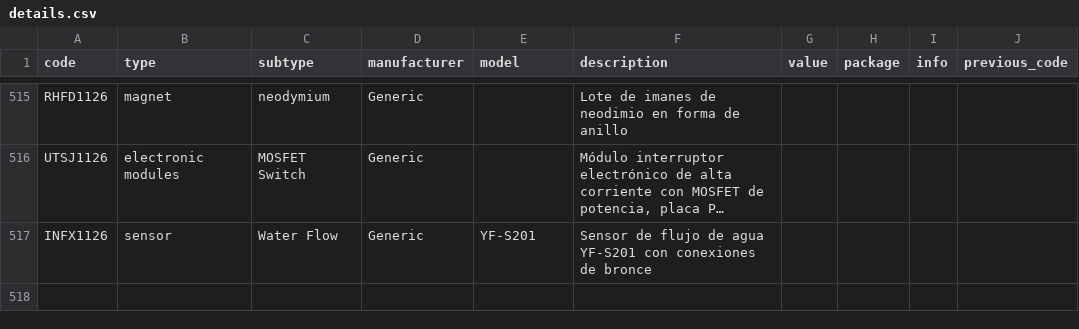
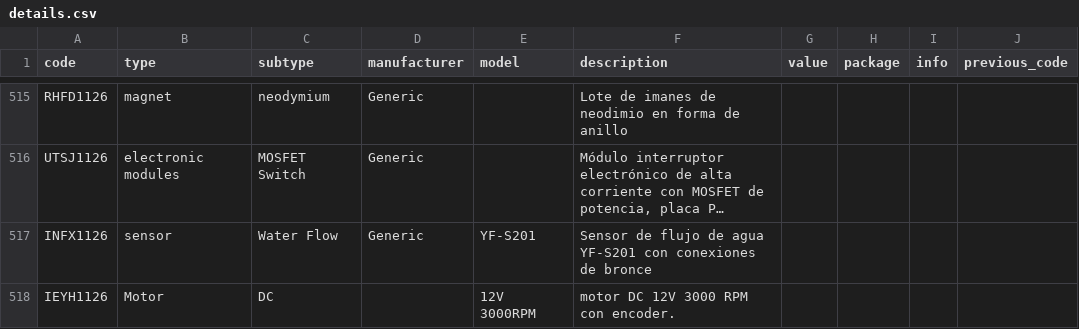
Before and after one commit to DeltaLabo/inventory, a CSV file: data/details.csv, drawn as a sheet; only a part is shown, gaps mark what is left out; long unchanged cells end in …; the diff names each change by its address in the sheet, - before the commit and + after, or states it on an @@ line.

Commit message:
Save inventory addition 24e0b83b36034c35831943d3805a80a6: IEYH1126

```diff
--- a/data/details.csv
+++ b/data/details.csv
+row 518: IEYH1126 | Motor | DC |  | 12V 3000RPM | motor DC 12V 3000 RPM con encoder.
```
Also changed, not shown: data/locations.csv, 1 other file.
